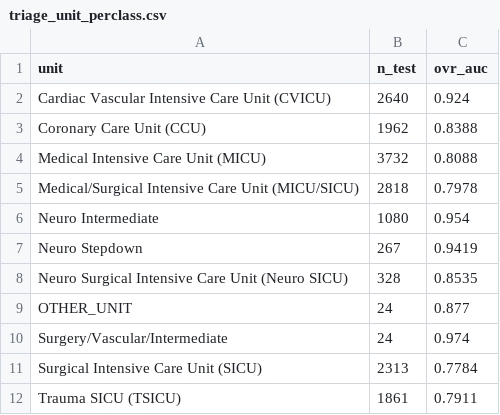
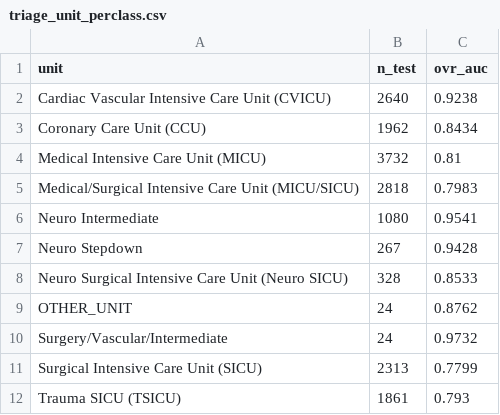
Before and after one commit to autonomio/Mimicry, a CSV file: analyses/mimic-iv-v31/triage/triage_unit_perclass.csv, drawn as a sheet.

```diff
--- a/analyses/mimic-iv-v31/triage/triage_unit_perclass.csv
+++ b/analyses/mimic-iv-v31/triage/triage_unit_perclass.csv
@@ -1,12 +1,12 @@
 unit,n_test,ovr_auc
-Cardiac Vascular Intensive Care Unit (CVICU),2640,0.924
-Coronary Care Unit (CCU),1962,0.8388
-Medical Intensive Care Unit (MICU),3732,0.8088
-Medical/Surgical Intensive Care Unit (MICU/SICU),2818,0.7978
-Neuro Intermediate,1080,0.954
-Neuro Stepdown,267,0.9419
-Neuro Surgical Intensive Care Unit (Neuro SICU),328,0.8535
-OTHER_UNIT,24,0.877
-Surgery/Vascular/Intermediate,24,0.974
-Surgical Intensive Care Unit (SICU),2313,0.7784
-Trauma SICU (TSICU),1861,0.7911
+Cardiac Vascular Intensive Care Unit (CVICU),2640,0.9238
+Coronary Care Unit (CCU),1962,0.8434
+Medical Intensive Care Unit (MICU),3732,0.81
+Medical/Surgical Intensive Care Unit (MICU/SICU),2818,0.7983
+Neuro Intermediate,1080,0.9541
+Neuro Stepdown,267,0.9428
+Neuro Surgical Intensive Care Unit (Neuro SICU),328,0.8533
+OTHER_UNIT,24,0.8762
+Surgery/Vascular/Intermediate,24,0.9732
+Surgical Intensive Care Unit (SICU),2313,0.7799
+Trauma SICU (TSICU),1861,0.793
```
Also changed, not shown: analyses/mimic-iv-v31/triage/triage_direct_by_year.csv, analyses/mimic-iv-v31/triage/triage_direct_calibration.csv, 7 other files.
